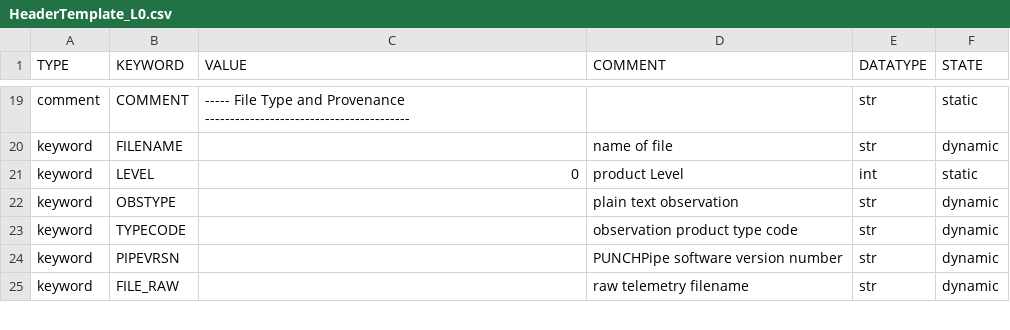
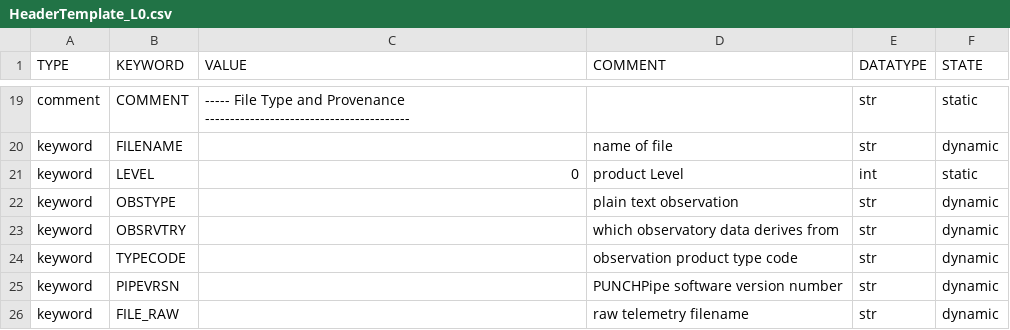
Before and after one commit to punch-mission/punchbowl, a CSV file: punchbowl/data/HeaderTemplate/HeaderTemplate_L0.csv, drawn as a sheet; only a part is shown, gaps mark what is left out; the diff names each change by its address in the sheet, - before the commit and + after, or states it on an @@ line.

Commit message:
updates punch headers

```diff
--- a/punchbowl/data/HeaderTemplate/HeaderTemplate_L0.csv
+++ b/punchbowl/data/HeaderTemplate/HeaderTemplate_L0.csv
+row 23: keyword | OBSRVTRY |  | which observatory data derives from | str | dynamic
```
Also changed, not shown: punchbowl/data/HeaderTemplate/HeaderTemplate_L1.csv, punchbowl/data/HeaderTemplate/HeaderTemplate_L2.csv, 1 other file.
